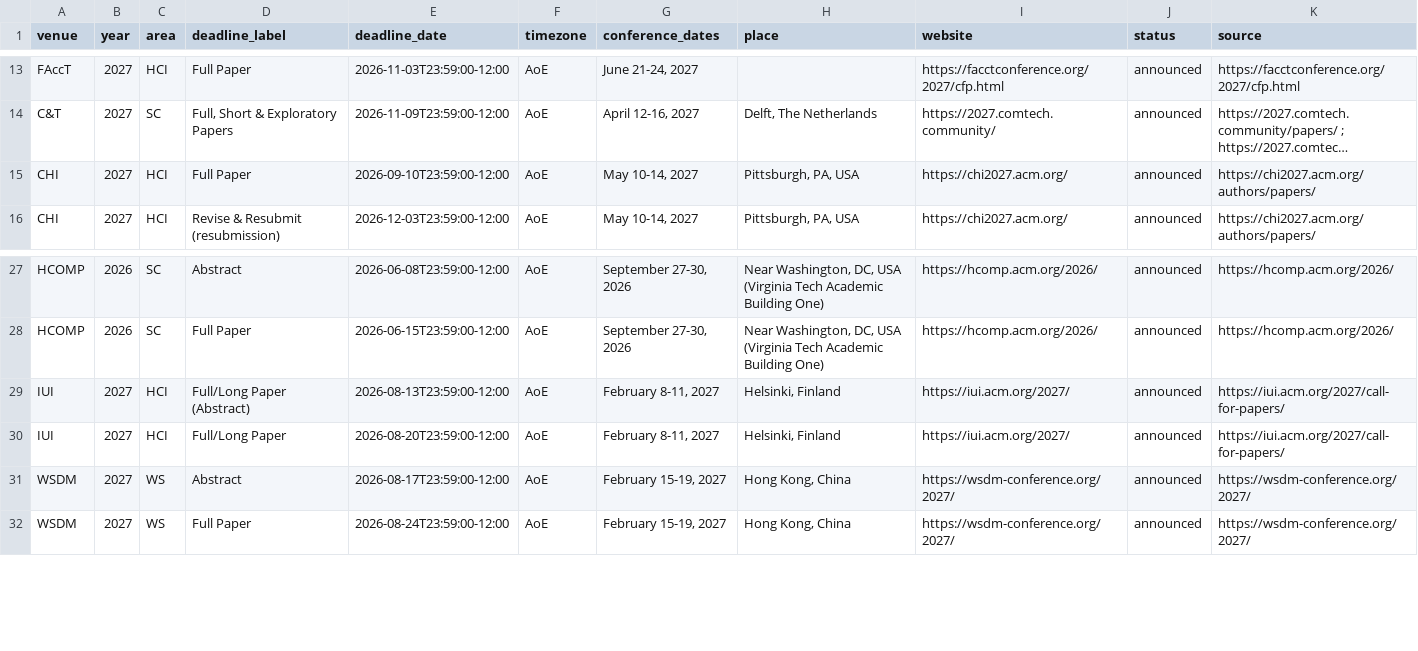
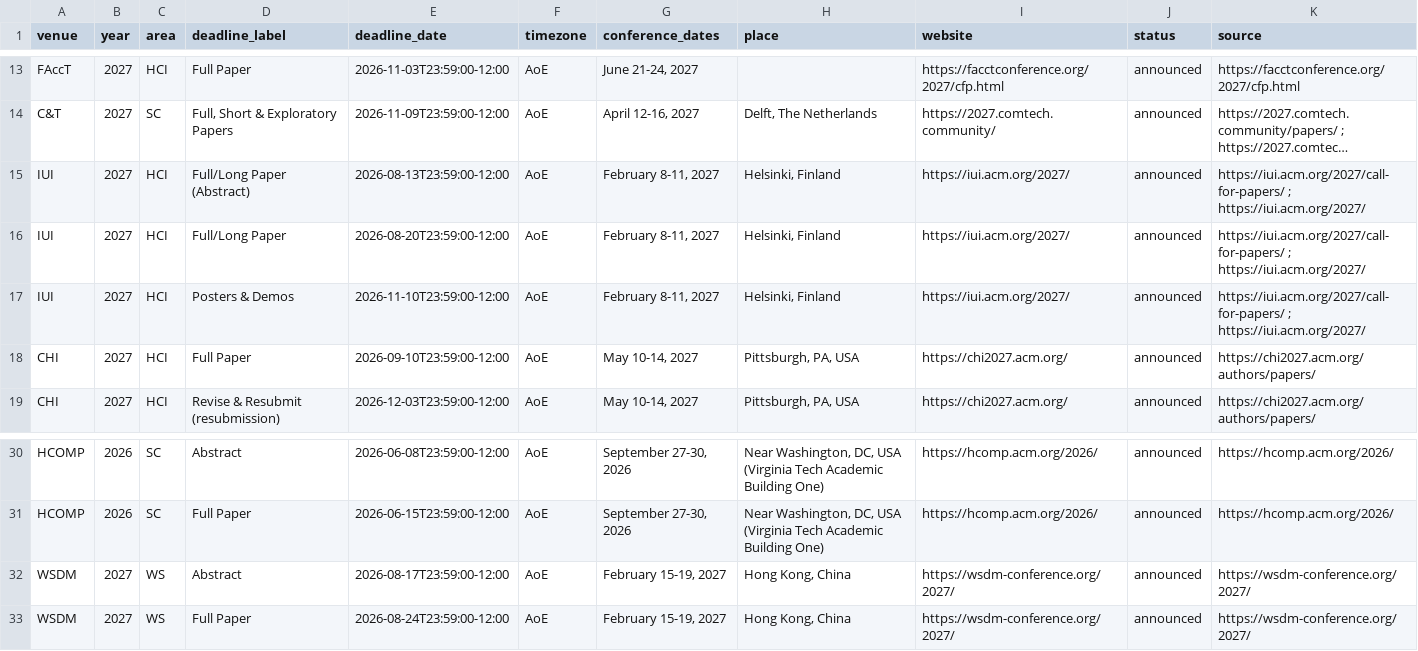
Before and after one commit to kkwmr/social-computing-deadlines, a CSV file: data/deadlines.csv, drawn as a sheet; only a part is shown, gaps mark what is left out; long unchanged cells end in …; removed rows and columns are numbered as before the commit, all else as after; the diff names each change by its address in the sheet, - before the commit and + after, or states it on an @@ line.

Commit message:
data: sync from casp.jp (2026-09-27)

```diff
--- a/data/deadlines.csv
+++ b/data/deadlines.csv
+row 15: IUI | 2027 | HCI | Full/Long Paper (Abstract) | 2026-08-13T23:59:00-12:00 | AoE | February 8-11, 2027 | Helsinki, Finland | https://iui.acm.org/2027/ | announced | https://iui.acm.org/2027/call-for-papers/ ; https://iui.acm.org/2027/
+row 16: IUI | 2027 | HCI | Full/Long Paper | 2026-08-20T23:59:00-12:00 | AoE | February 8-11, 2027 | Helsinki, Finland | https://iui.acm.org/2027/ | announced | https://iui.acm.org/2027/call-for-papers/ ; https://iui.acm.org/2027/
+row 17: IUI | 2027 | HCI | Posters & Demos | 2026-11-10T23:59:00-12:00 | AoE | February 8-11, 2027 | Helsinki, Finland | https://iui.acm.org/2027/ | announced | https://iui.acm.org/2027/call-for-papers/ ; https://iui.acm.org/2027/
-row 29: IUI | 2027 | HCI | Full/Long Paper (Abstract) | 2026-08-13T23:59:00-12:00 | AoE | February 8-11, 2027 | Helsinki, Finland | https://iui.acm.org/2027/ | announced | https://iui.acm.org/2027/call-for-papers/
-row 30: IUI | 2027 | HCI | Full/Long Paper | 2026-08-20T23:59:00-12:00 | AoE | February 8-11, 2027 | Helsinki, Finland | https://iui.acm.org/2027/ | announced | https://iui.acm.org/2027/call-for-papers/
```
Also changed, not shown: 2 other files.
